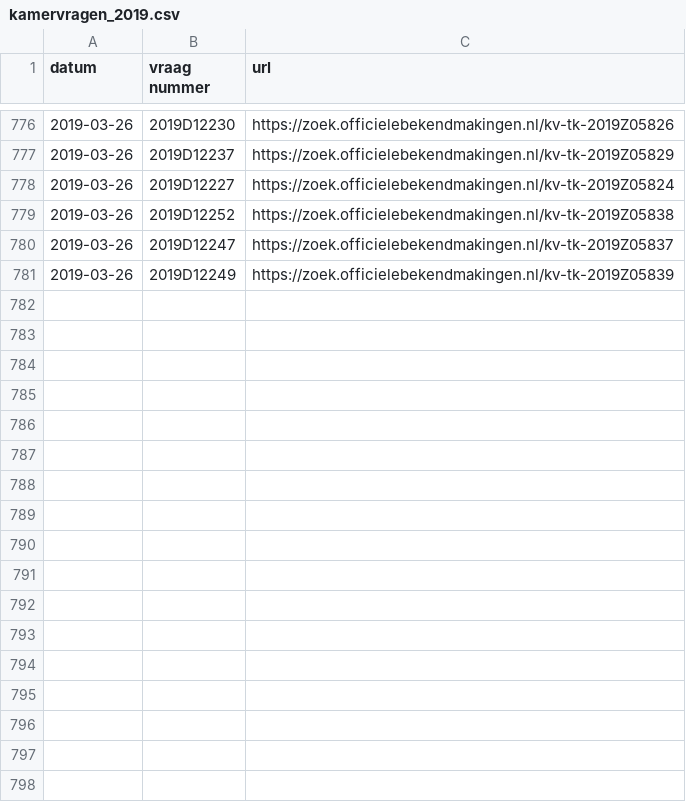
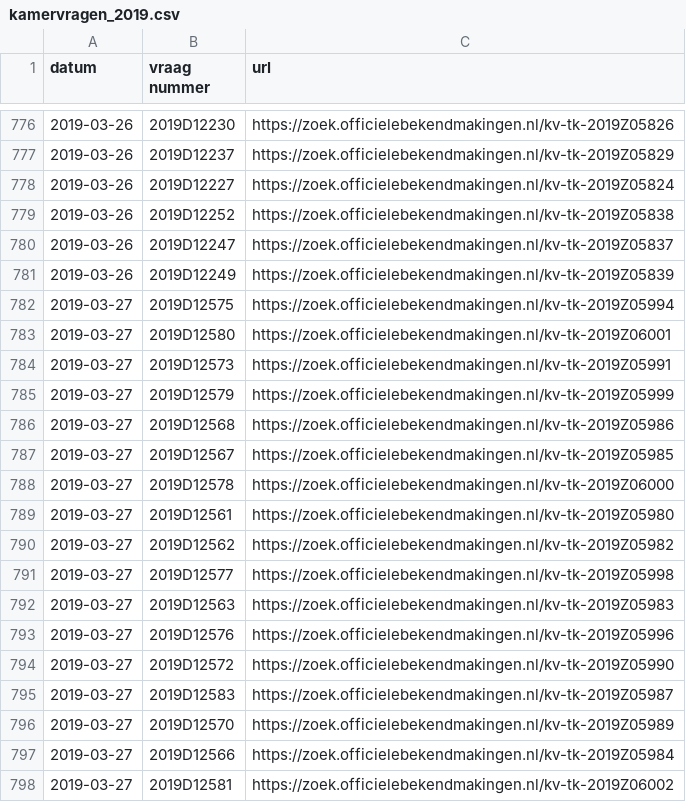
Before and after one commit to openkamer/ok-tk-data, a CSV file: kamervragen/kamervragen_2019.csv, drawn as a sheet; only a part is shown, gaps mark what is left out; the diff names each change by its address in the sheet, - before the commit and + after, or states it on an @@ line.

Commit message:
Update kamervragen and wetsvoorstellen

```diff
--- a/kamervragen/kamervragen_2019.csv
+++ b/kamervragen/kamervragen_2019.csv
+row 782: 2019-03-27 | 2019D12575 | https://zoek.officielebekendmakingen.nl/kv-tk-2019Z05994
+row 783: 2019-03-27 | 2019D12580 | https://zoek.officielebekendmakingen.nl/kv-tk-2019Z06001
+row 784: 2019-03-27 | 2019D12573 | https://zoek.officielebekendmakingen.nl/kv-tk-2019Z05991
+row 785: 2019-03-27 | 2019D12579 | https://zoek.officielebekendmakingen.nl/kv-tk-2019Z05999
+row 786: 2019-03-27 | 2019D12568 | https://zoek.officielebekendmakingen.nl/kv-tk-2019Z05986
+row 787: 2019-03-27 | 2019D12567 | https://zoek.officielebekendmakingen.nl/kv-tk-2019Z05985
+row 788: 2019-03-27 | 2019D12578 | https://zoek.officielebekendmakingen.nl/kv-tk-2019Z06000
+row 789: 2019-03-27 | 2019D12561 | https://zoek.officielebekendmakingen.nl/kv-tk-2019Z05980
+row 790: 2019-03-27 | 2019D12562 | https://zoek.officielebekendmakingen.nl/kv-tk-2019Z05982
+row 791: 2019-03-27 | 2019D12577 | https://zoek.officielebekendmakingen.nl/kv-tk-2019Z05998
+row 792: 2019-03-27 | 2019D12563 | https://zoek.officielebekendmakingen.nl/kv-tk-2019Z05983
+row 793: 2019-03-27 | 2019D12576 | https://zoek.officielebekendmakingen.nl/kv-tk-2019Z05996
+row 794: 2019-03-27 | 2019D12572 | https://zoek.officielebekendmakingen.nl/kv-tk-2019Z05990
+row 795: 2019-03-27 | 2019D12583 | https://zoek.officielebekendmakingen.nl/kv-tk-2019Z05987
+row 796: 2019-03-27 | 2019D12570 | https://zoek.officielebekendmakingen.nl/kv-tk-2019Z05989
+row 797: 2019-03-27 | 2019D12566 | https://zoek.officielebekendmakingen.nl/kv-tk-2019Z05984
+row 798: 2019-03-27 | 2019D12581 | https://zoek.officielebekendmakingen.nl/kv-tk-2019Z06002
```
Also changed, not shown: 1 other file.
